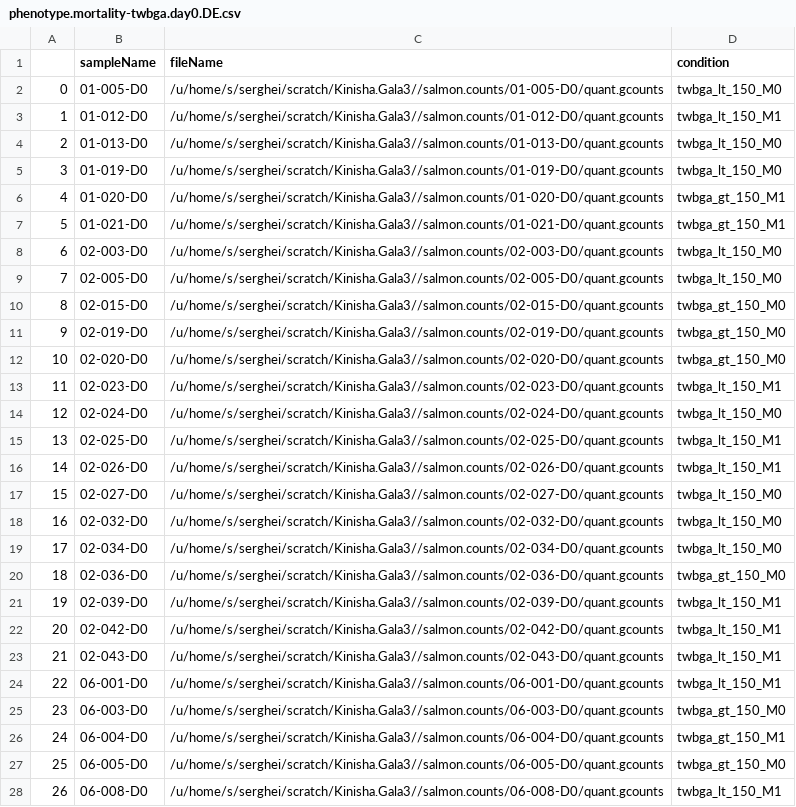
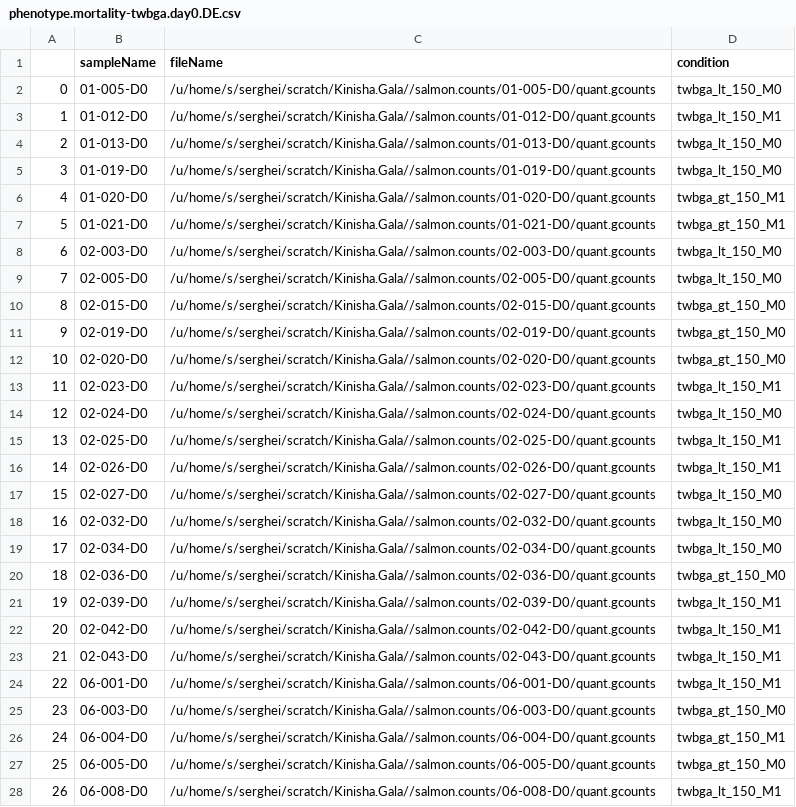
Before and after one commit to myCollaborations/Kinisha.Gala, a CSV file: phenotype.mortality-twbga.day0.DE.csv, drawn as a sheet; only a part is shown; the diff covers the shown part only.

Commit message:
add correct phenotypes files

```diff
--- a/phenotype.mortality-twbga.day0.DE.csv
+++ b/phenotype.mortality-twbga.day0.DE.csv
@@ -1,28 +1,28 @@
 	sampleName	fileName	condition
-0	01-005-D0	/u/home/s/serghei/scratch/Kinisha.Gala3//salmon.counts/01-005-D0/quant.gcounts	twbga_lt_150_M0
-1	01-012-D0	/u/home/s/serghei/scratch/Kinisha.Gala3//salmon.counts/01-012-D0/quant.gcounts	twbga_lt_150_M1
-2	01-013-D0	/u/home/s/serghei/scratch/Kinisha.Gala3//salmon.counts/01-013-D0/quant.gcounts	twbga_lt_150_M0
-3	01-019-D0	/u/home/s/serghei/scratch/Kinisha.Gala3//salmon.counts/01-019-D0/quant.gcounts	twbga_lt_150_M0
-4	01-020-D0	/u/home/s/serghei/scratch/Kinisha.Gala3//salmon.counts/01-020-D0/quant.gcounts	twbga_gt_150_M1
-5	01-021-D0	/u/home/s/serghei/scratch/Kinisha.Gala3//salmon.counts/01-021-D0/quant.gcounts	twbga_gt_150_M1
-6	02-003-D0	/u/home/s/serghei/scratch/Kinisha.Gala3//salmon.counts/02-003-D0/quant.gcounts	twbga_lt_150_M0
-7	02-005-D0	/u/home/s/serghei/scratch/Kinisha.Gala3//salmon.counts/02-005-D0/quant.gcounts	twbga_lt_150_M0
-8	02-015-D0	/u/home/s/serghei/scratch/Kinisha.Gala3//salmon.counts/02-015-D0/quant.gcounts	twbga_gt_150_M0
-9	02-019-D0	/u/home/s/serghei/scratch/Kinisha.Gala3//salmon.counts/02-019-D0/quant.gcounts	twbga_gt_150_M0
-10	02-020-D0	/u/home/s/serghei/scratch/Kinisha.Gala3//salmon.counts/02-020-D0/quant.gcounts	twbga_gt_150_M0
-11	02-023-D0	/u/home/s/serghei/scratch/Kinisha.Gala3//salmon.counts/02-023-D0/quant.gcounts	twbga_lt_150_M1
-12	02-024-D0	/u/home/s/serghei/scratch/Kinisha.Gala3//salmon.counts/02-024-D0/quant.gcounts	twbga_lt_150_M0
-13	02-025-D0	/u/home/s/serghei/scratch/Kinisha.Gala3//salmon.counts/02-025-D0/quant.gcounts	twbga_lt_150_M1
-14	02-026-D0	/u/home/s/serghei/scratch/Kinisha.Gala3//salmon.counts/02-026-D0/quant.gcounts	twbga_lt_150_M1
-15	02-027-D0	/u/home/s/serghei/scratch/Kinisha.Gala3//salmon.counts/02-027-D0/quant.gcounts	twbga_lt_150_M0
-16	02-032-D0	/u/home/s/serghei/scratch/Kinisha.Gala3//salmon.counts/02-032-D0/quant.gcounts	twbga_lt_150_M0
-17	02-034-D0	/u/home/s/serghei/scratch/Kinisha.Gala3//salmon.counts/02-034-D0/quant.gcounts	twbga_lt_150_M0
-18	02-036-D0	/u/home/s/serghei/scratch/Kinisha.Gala3//salmon.counts/02-036-D0/quant.gcounts	twbga_gt_150_M0
-19	02-039-D0	/u/home/s/serghei/scratch/Kinisha.Gala3//salmon.counts/02-039-D0/quant.gcounts	twbga_lt_150_M1
-20	02-042-D0	/u/home/s/serghei/scratch/Kinisha.Gala3//salmon.counts/02-042-D0/quant.gcounts	twbga_lt_150_M1
-21	02-043-D0	/u/home/s/serghei/scratch/Kinisha.Gala3//salmon.counts/02-043-D0/quant.gcounts	twbga_lt_150_M1
-22	06-001-D0	/u/home/s/serghei/scratch/Kinisha.Gala3//salmon.counts/06-001-D0/quant.gcounts	twbga_lt_150_M1
-23	06-003-D0	/u/home/s/serghei/scratch/Kinisha.Gala3//salmon.counts/06-003-D0/quant.gcounts	twbga_gt_150_M0
-24	06-004-D0	/u/home/s/serghei/scratch/Kinisha.Gala3//salmon.counts/06-004-D0/quant.gcounts	twbga_gt_150_M1
-25	06-005-D0	/u/home/s/serghei/scratch/Kinisha.Gala3//salmon.counts/06-005-D0/quant.gcounts	twbga_gt_150_M0
-26	06-008-D0	/u/home/s/serghei/scratch/Kinisha.Gala3//salmon.counts/06-008-D0/quant.gcounts	twbga_lt_150_M1
+0	01-005-D0	/u/home/s/serghei/scratch/Kinisha.Gala//salmon.counts/01-005-D0/quant.gcounts	twbga_lt_150_M0
+1	01-012-D0	/u/home/s/serghei/scratch/Kinisha.Gala//salmon.counts/01-012-D0/quant.gcounts	twbga_lt_150_M1
+2	01-013-D0	/u/home/s/serghei/scratch/Kinisha.Gala//salmon.counts/01-013-D0/quant.gcounts	twbga_lt_150_M0
+3	01-019-D0	/u/home/s/serghei/scratch/Kinisha.Gala//salmon.counts/01-019-D0/quant.gcounts	twbga_lt_150_M0
+4	01-020-D0	/u/home/s/serghei/scratch/Kinisha.Gala//salmon.counts/01-020-D0/quant.gcounts	twbga_gt_150_M1
+5	01-021-D0	/u/home/s/serghei/scratch/Kinisha.Gala//salmon.counts/01-021-D0/quant.gcounts	twbga_gt_150_M1
+6	02-003-D0	/u/home/s/serghei/scratch/Kinisha.Gala//salmon.counts/02-003-D0/quant.gcounts	twbga_lt_150_M0
+7	02-005-D0	/u/home/s/serghei/scratch/Kinisha.Gala//salmon.counts/02-005-D0/quant.gcounts	twbga_lt_150_M0
+8	02-015-D0	/u/home/s/serghei/scratch/Kinisha.Gala//salmon.counts/02-015-D0/quant.gcounts	twbga_gt_150_M0
+9	02-019-D0	/u/home/s/serghei/scratch/Kinisha.Gala//salmon.counts/02-019-D0/quant.gcounts	twbga_gt_150_M0
+10	02-020-D0	/u/home/s/serghei/scratch/Kinisha.Gala//salmon.counts/02-020-D0/quant.gcounts	twbga_gt_150_M0
+11	02-023-D0	/u/home/s/serghei/scratch/Kinisha.Gala//salmon.counts/02-023-D0/quant.gcounts	twbga_lt_150_M1
+12	02-024-D0	/u/home/s/serghei/scratch/Kinisha.Gala//salmon.counts/02-024-D0/quant.gcounts	twbga_lt_150_M0
+13	02-025-D0	/u/home/s/serghei/scratch/Kinisha.Gala//salmon.counts/02-025-D0/quant.gcounts	twbga_lt_150_M1
+14	02-026-D0	/u/home/s/serghei/scratch/Kinisha.Gala//salmon.counts/02-026-D0/quant.gcounts	twbga_lt_150_M1
+15	02-027-D0	/u/home/s/serghei/scratch/Kinisha.Gala//salmon.counts/02-027-D0/quant.gcounts	twbga_lt_150_M0
+16	02-032-D0	/u/home/s/serghei/scratch/Kinisha.Gala//salmon.counts/02-032-D0/quant.gcounts	twbga_lt_150_M0
+17	02-034-D0	/u/home/s/serghei/scratch/Kinisha.Gala//salmon.counts/02-034-D0/quant.gcounts	twbga_lt_150_M0
+18	02-036-D0	/u/home/s/serghei/scratch/Kinisha.Gala//salmon.counts/02-036-D0/quant.gcounts	twbga_gt_150_M0
+19	02-039-D0	/u/home/s/serghei/scratch/Kinisha.Gala//salmon.counts/02-039-D0/quant.gcounts	twbga_lt_150_M1
+20	02-042-D0	/u/home/s/serghei/scratch/Kinisha.Gala//salmon.counts/02-042-D0/quant.gcounts	twbga_lt_150_M1
+21	02-043-D0	/u/home/s/serghei/scratch/Kinisha.Gala//salmon.counts/02-043-D0/quant.gcounts	twbga_lt_150_M1
+22	06-001-D0	/u/home/s/serghei/scratch/Kinisha.Gala//salmon.counts/06-001-D0/quant.gcounts	twbga_lt_150_M1
+23	06-003-D0	/u/home/s/serghei/scratch/Kinisha.Gala//salmon.counts/06-003-D0/quant.gcounts	twbga_gt_150_M0
+24	06-004-D0	/u/home/s/serghei/scratch/Kinisha.Gala//salmon.counts/06-004-D0/quant.gcounts	twbga_gt_150_M1
+25	06-005-D0	/u/home/s/serghei/scratch/Kinisha.Gala//salmon.counts/06-005-D0/quant.gcounts	twbga_gt_150_M0
+26	06-008-D0	/u/home/s/serghei/scratch/Kinisha.Gala//salmon.counts/06-008-D0/quant.gcounts	twbga_lt_150_M1
```
Also changed, not shown: 64 edited cells elsewhere in this file, phenotype.mortality-twbga.day2.DE.csv, phenotype.mortality.day0.DE.csv, 8 other files.
